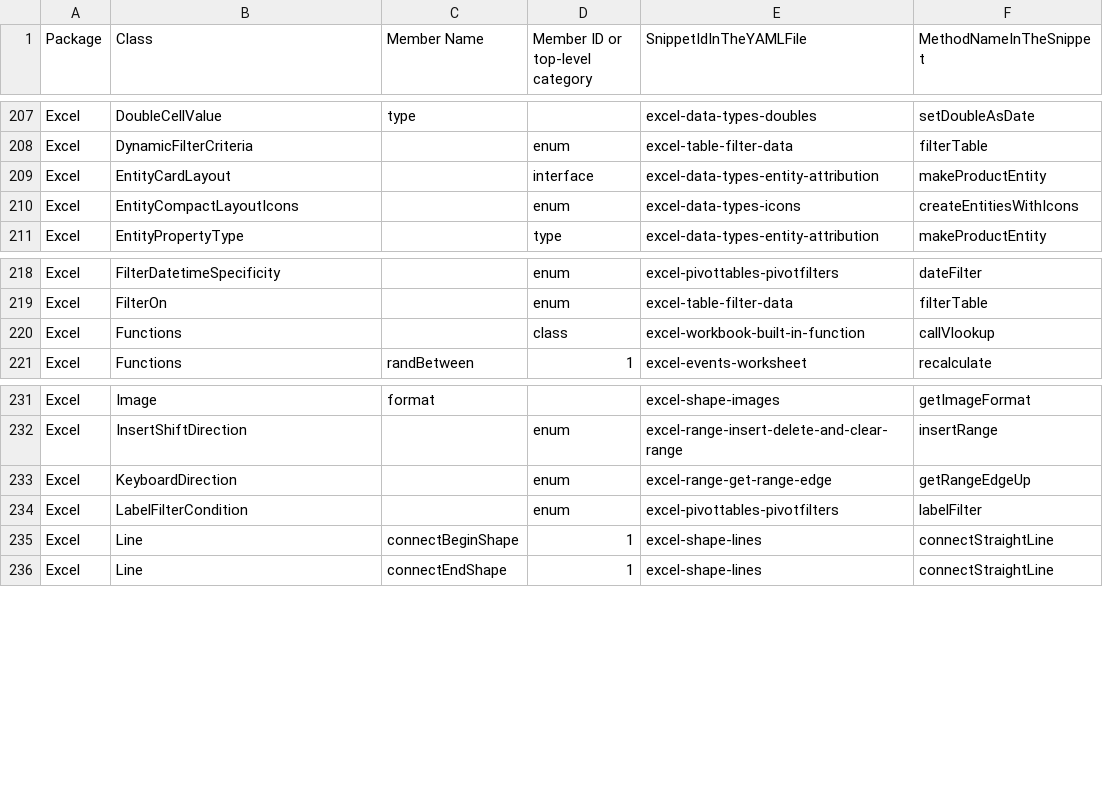
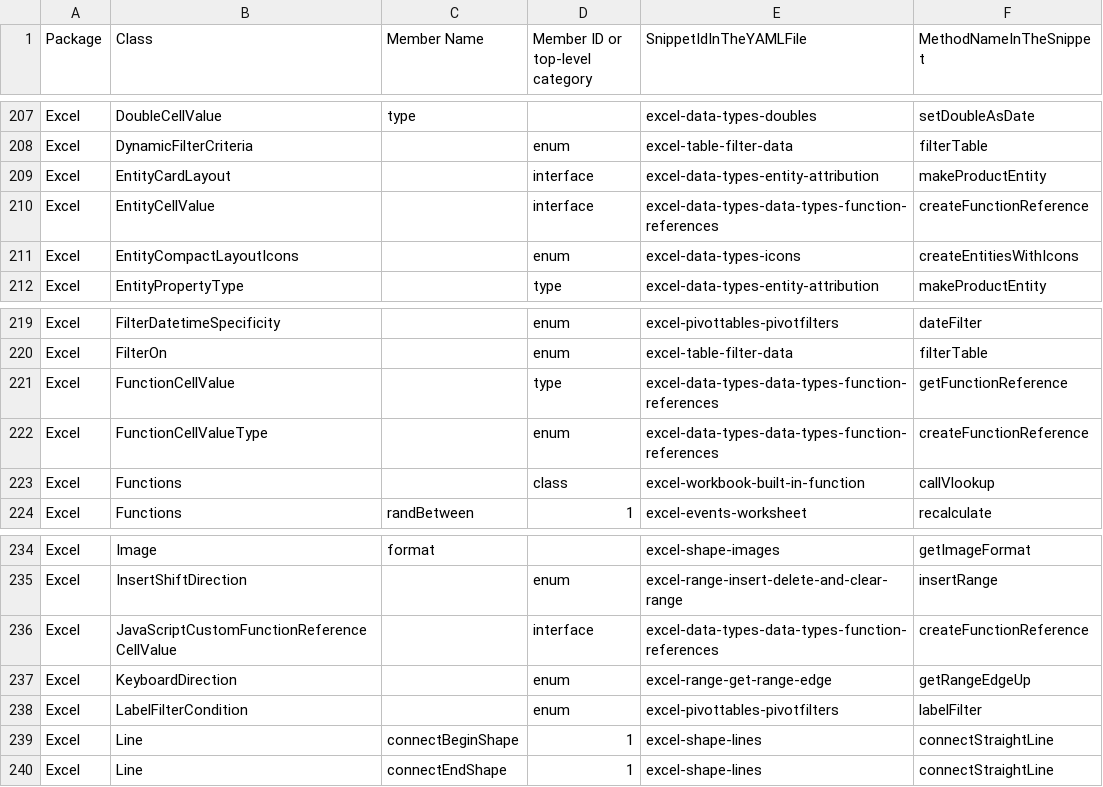
Before and after one commit to OfficeDev/office-js-snippets, a CSV file: snippet-extractor-metadata/excel.csv, drawn as a sheet; only a part is shown, gaps mark what is left out.

Commit message:
[Excel] Create sample (#1143)

```diff
--- a/snippet-extractor-metadata/excel.csv
+++ b/snippet-extractor-metadata/excel.csv
@@ -209,2 +209,3 @@ Excel,DynamicFilterCriteria,,enum,excel-table-filter-data,filterTable
 Excel,EntityCardLayout,,interface,excel-data-types-entity-attribution,makeProductEntity
+Excel,EntityCellValue,,interface,excel-data-types-data-types-function-references,createFunctionReference
 Excel,EntityCompactLayoutIcons,,enum,excel-data-types-icons,createEntitiesWithIcons
@@ -219,2 +220,4 @@ Excel,FilterDatetimeSpecificity,,enum,excel-pivottables-pivotfilters,dateFilter
 Excel,FilterOn,,enum,excel-table-filter-data,filterTable
+Excel,FunctionCellValue,,type,excel-data-types-data-types-function-references,getFunctionReference
+Excel,FunctionCellValueType,,enum,excel-data-types-data-types-function-references,createFunctionReference
 Excel,Functions,,class,excel-workbook-built-in-function,callVlookup
@@ -232,2 +235,3 @@ Excel,Image,format,,excel-shape-images,getImageFormat
 Excel,InsertShiftDirection,,enum,excel-range-insert-delete-and-clear-range,insertRange
+Excel,JavaScriptCustomFunctionReferenceCellValue,,interface,excel-data-types-data-types-function-references,createFunctionReference
 Excel,KeyboardDirection,,enum,excel-range-get-range-edge,getRangeEdgeUp
```
Also changed, not shown: 16 other files.
